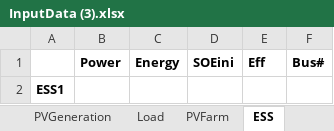
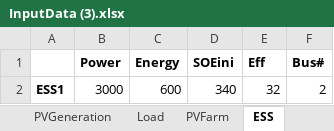
Before and after one commit to jonwos/economic-dispatch, an Excel workbook: InputData (3).xlsx, sheet ESS, drawn as a sheet; values as stored, in another font and other column widths than the file's, no borders; charts and pictures not drawn; removed rows and columns are numbered as before the commit, all else as after; the diff names each change by its address in the sheet, - before the commit and + after, or states it on an @@ line.

Commit message:
Add files via upload

```diff
--- a/InputData (3).xlsx (sheet ESS)
+++ b/InputData (3).xlsx (sheet ESS)
-row 2: ESS1
+row 2: ESS1 | 3000 | 600 | 340 | 32 | 2
```
Also changed, not shown: sheet Generators, sheet PVFarm, charts or pictures.
